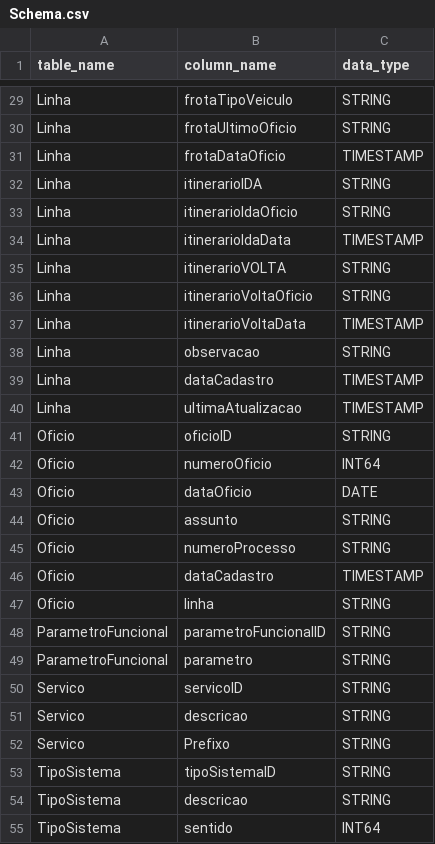
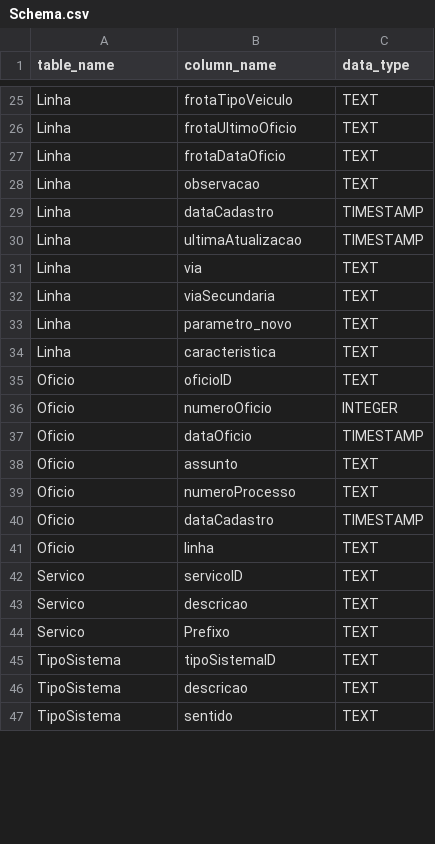
Before and after one commit to Fcsgeo82/cadastro_RIO_SQLite, a CSV file: Schema.csv, drawn as a sheet; only a part is shown, gaps mark what is left out; removed rows and columns are numbered as before the commit, all else as after; the diff covers the shown part only; the diff names each change by its address in the sheet, - before the commit and + after, or states it on an @@ line.

Commit message:
refactor: update database schema, expand query filters, and enhance UI with specialized oficio fields

```diff
--- a/Schema.csv
+++ b/Schema.csv
-C25:C26 (data_type): STRING
+C25:C26 (data_type): TEXT
-C27 (data_type): TIMESTAMP
+C27 (data_type): TEXT
-row 32: Linha | itinerarioIDA | STRING
-row 33: Linha | itinerarioIdaOficio | STRING
-row 34: Linha | itinerarioIdaData | TIMESTAMP
-row 35: Linha | itinerarioVOLTA | STRING
-row 36: Linha | itinerarioVoltaOficio | STRING
-row 37: Linha | itinerarioVoltaData | TIMESTAMP
-C28 (data_type): STRING
+C28 (data_type): TEXT
+row 31: Linha | via | TEXT
+row 32: Linha | viaSecundaria | TEXT
+row 33: Linha | parametro_novo | TEXT
+row 34: Linha | caracteristica | TEXT
-C35 (data_type): STRING
+C35 (data_type): TEXT
-C36 (data_type): INT64
+C36 (data_type): INTEGER
-C37 (data_type): DATE
+C37 (data_type): TIMESTAMP
-C38:C39 (data_type): STRING
+C38:C39 (data_type): TEXT
-C41 (data_type): STRING
+C41 (data_type): TEXT
-row 48: ParametroFuncional | parametroFuncionalID | STRING
-row 49: ParametroFuncional | parametro | STRING
-C42:C46 (data_type): STRING
+C42:C46 (data_type): TEXT
-C47 (data_type): INT64
+C47 (data_type): TEXT
```
Also changed, not shown: 23 added rows, 5 removed rows and 50 edited cells elsewhere in this file, 5 other files.
